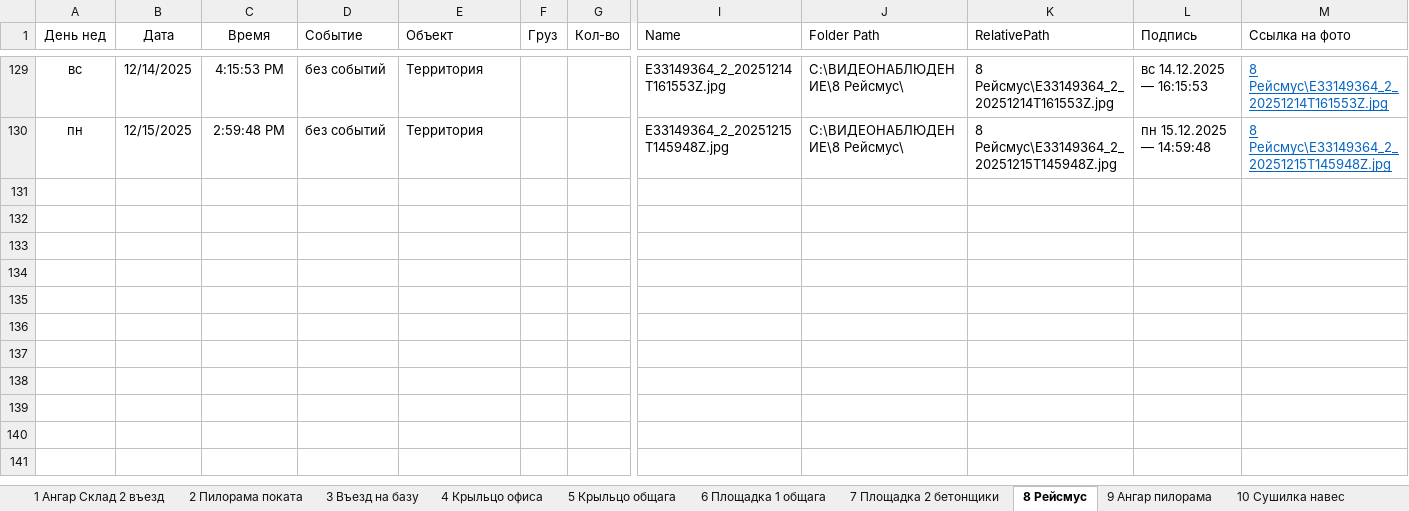
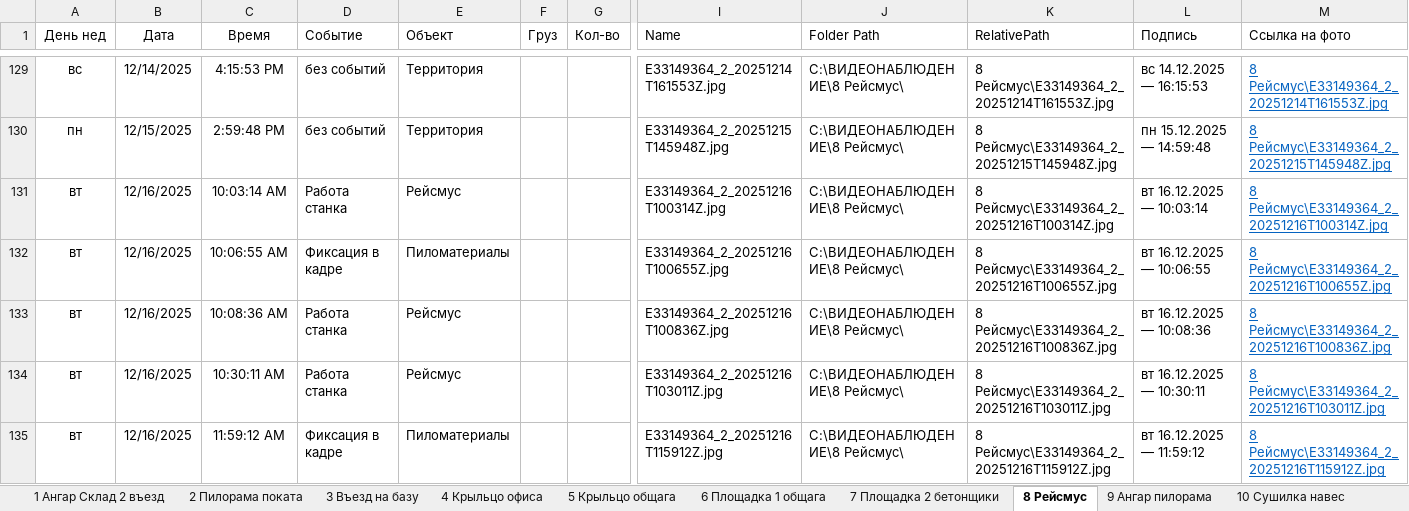
Before and after one commit to lartar02-cloud/videonablyudenie, an Excel workbook: journal.xlsx, sheet 8 Рейсмус, drawn as a sheet; only a part is shown, gaps mark what is left out; values as stored, in another font and other column widths than the file's, no borders; conditional formats and table styles not drawn; rows hold the shown columns only; the diff names each change by its address in the sheet, - before the commit and + after, or states it on an @@ line.

```diff
--- a/journal.xlsx (sheet 8 Рейсмус)
+++ b/journal.xlsx (sheet 8 Рейсмус)
+row 131: вт | 12/16/2025 | 10:03:14 AM | Работа станка | Рейсмус |  |  | E33149364_2_20251216T100314Z.jpg | C:\ВИДЕОНАБЛЮДЕНИЕ\8 Рейсмус\ | 8 Рейсмус\E33149364_2_20251216T100314Z.jpg | вт 16.12.2025 — 10:03:14 | 8 Рейсмус\E33149364_2_20251216T100314Z.jpg
+row 132: вт | 12/16/2025 | 10:06:55 AM | Фиксация в кадре | Пиломатериалы |  |  | E33149364_2_20251216T100655Z.jpg | C:\ВИДЕОНАБЛЮДЕНИЕ\8 Рейсмус\ | 8 Рейсмус\E33149364_2_20251216T100655Z.jpg | вт 16.12.2025 — 10:06:55 | 8 Рейсмус\E33149364_2_20251216T100655Z.jpg
+row 133: вт | 12/16/2025 | 10:08:36 AM | Работа станка | Рейсмус |  |  | E33149364_2_20251216T100836Z.jpg | C:\ВИДЕОНАБЛЮДЕНИЕ\8 Рейсмус\ | 8 Рейсмус\E33149364_2_20251216T100836Z.jpg | вт 16.12.2025 — 10:08:36 | 8 Рейсмус\E33149364_2_20251216T100836Z.jpg
+row 134: вт | 12/16/2025 | 10:30:11 AM | Работа станка | Рейсмус |  |  | E33149364_2_20251216T103011Z.jpg | C:\ВИДЕОНАБЛЮДЕНИЕ\8 Рейсмус\ | 8 Рейсмус\E33149364_2_20251216T103011Z.jpg | вт 16.12.2025 — 10:30:11 | 8 Рейсмус\E33149364_2_20251216T103011Z.jpg
+row 135: вт | 12/16/2025 | 11:59:12 AM | Фиксация в кадре | Пиломатериалы |  |  | E33149364_2_20251216T115912Z.jpg | C:\ВИДЕОНАБЛЮДЕНИЕ\8 Рейсмус\ | 8 Рейсмус\E33149364_2_20251216T115912Z.jpg | вт 16.12.2025 — 11:59:12 | 8 Рейсмус\E33149364_2_20251216T115912Z.jpg
```
Also changed, not shown: sheet СпрСобытий, sheet Загрузка, sheet Стороний транспорт, sheet 10 Сушилка навес, sheet 9 Ангар пилорама, sheet 1 Ангар Склад 2 въезд, 9 more sheets, other sheet tabs, hidden cells, 44 other files.
